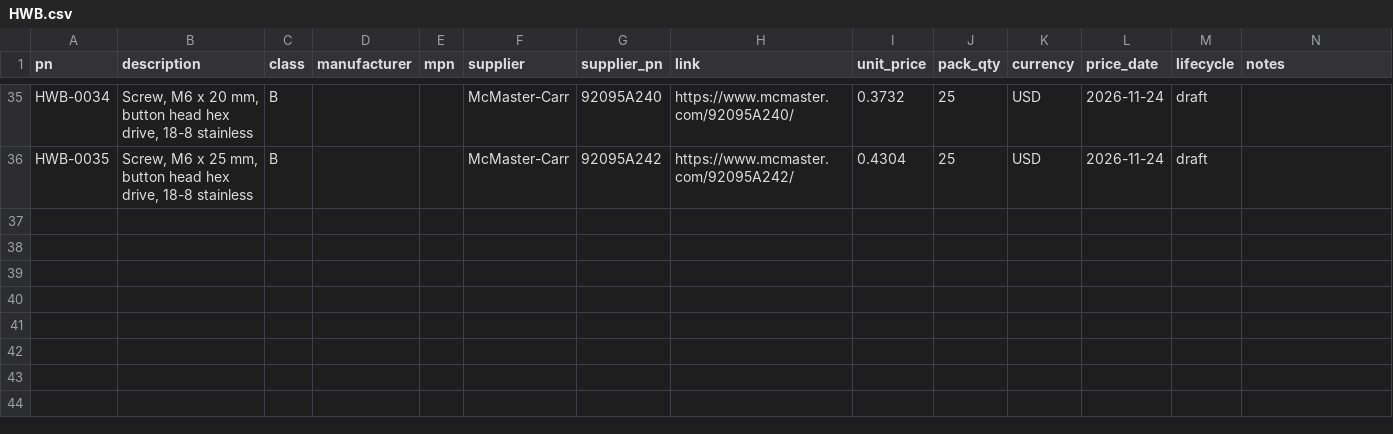
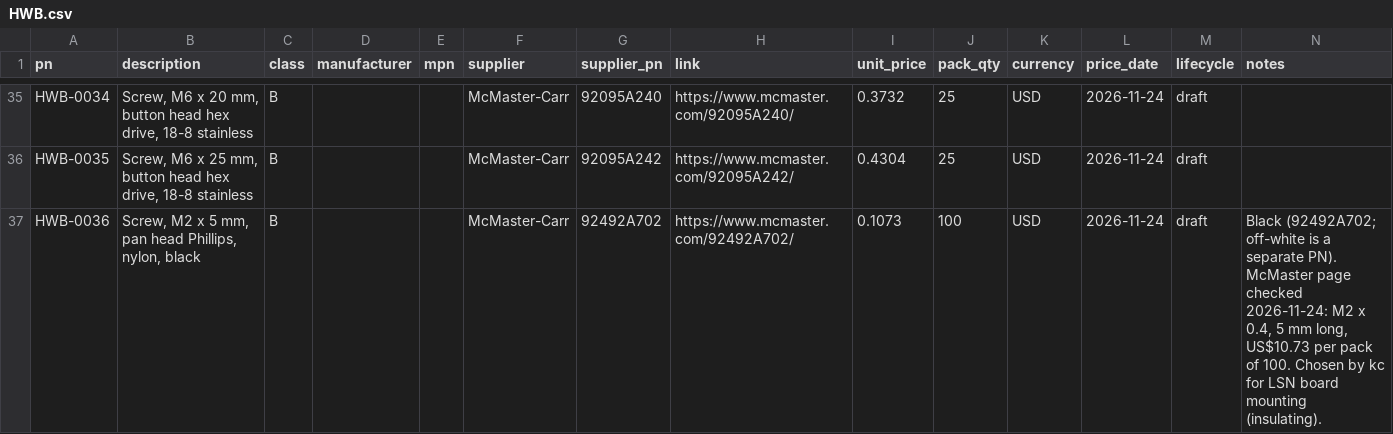
Before and after one commit to kelvinchow23/minimal-qms-ots-library, a CSV file: parts/HWB.csv, drawn as a sheet; only a part is shown, gaps mark what is left out.

```diff
--- a/parts/HWB.csv
+++ b/parts/HWB.csv
@@ -36 +36,2 @@ HWB-0034,"Screw, M6 x 20 mm, button head hex drive, 18-8 stainless",B,,,McMaster
 HWB-0035,"Screw, M6 x 25 mm, button head hex drive, 18-8 stainless",B,,,McMaster-Carr,92095A242,https://www.mcmaster.com/92095A242/,0.4304,25,USD,2026-11-24,draft,
+HWB-0036,"Screw, M2 x 5 mm, pan head Phillips, nylon, black",B,,,McMaster-Carr,92492A702,https://www.mcmaster.com/92492A702/,0.1073,100,USD,2026-11-24,draft,"Black (92492A702; off-white is a separate PN). McMaster page checked 2026-11-24: M2 x 0.4, 5 mm long, US$10.73 per pack of 100. Chosen by kc for LSN board mounting (insulating)."
```
Also changed, not shown: 4 other files.
